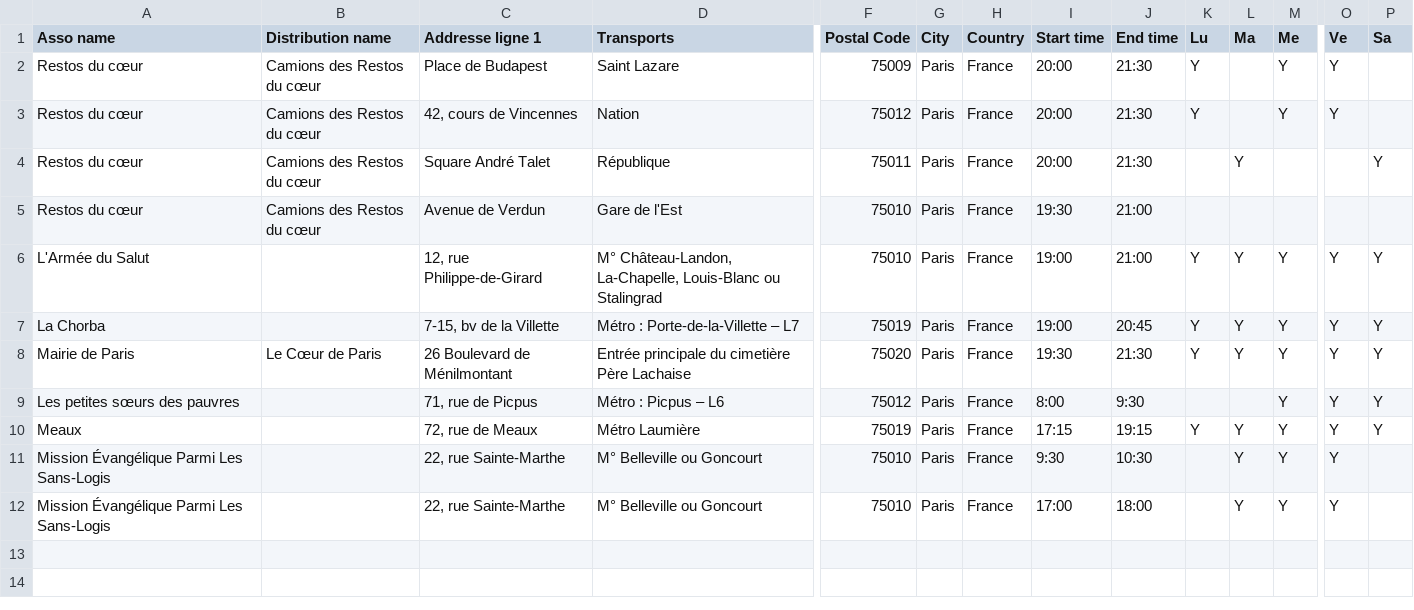
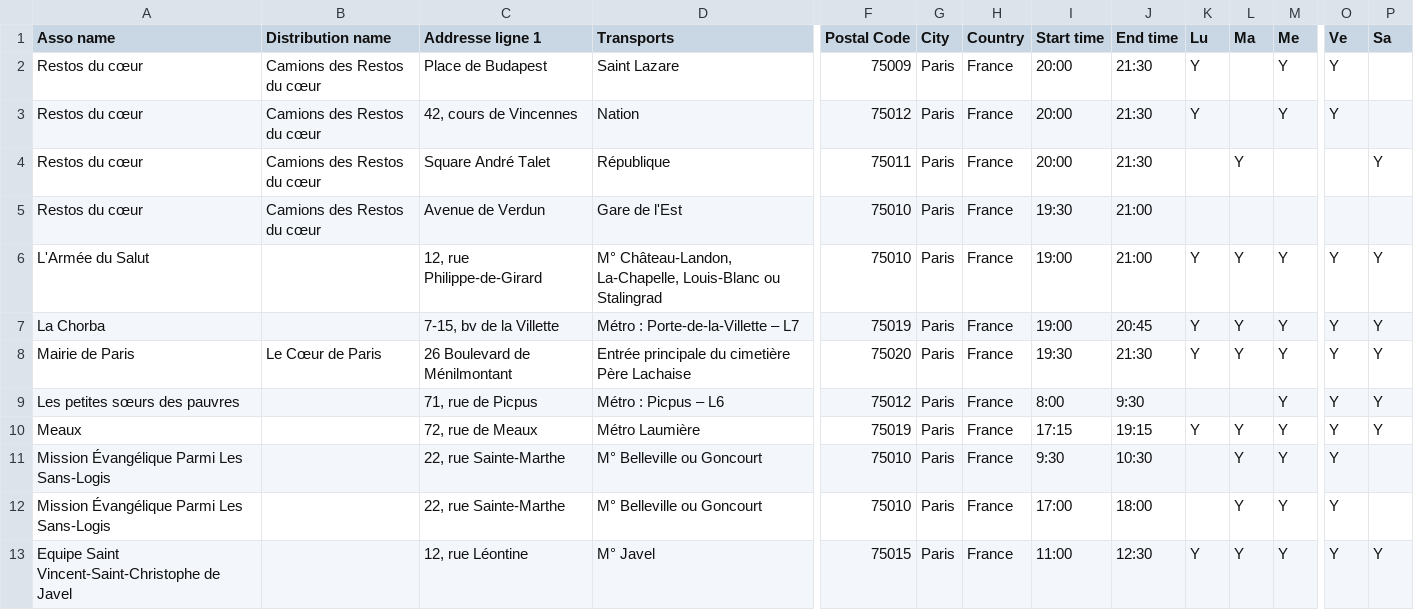
Before and after one commit to rafaelmillan/sosfood, a CSV file: db/import.csv, drawn as a sheet; only a part is shown, gaps mark what is left out; rows hold the shown columns only; the diff names each change by its address in the sheet, - before the commit and + after, or states it on an @@ line.

```diff
--- a/db/import.csv
+++ b/db/import.csv
+row 13: Equipe Saint Vincent-Saint-Christophe de Javel |  | 12, rue Léontine | M° Javel | 75015 | Paris | France | 11:00 | 12:30 | Y | Y | Y | Y | Y
```
Also changed, not shown: 1 other file.
